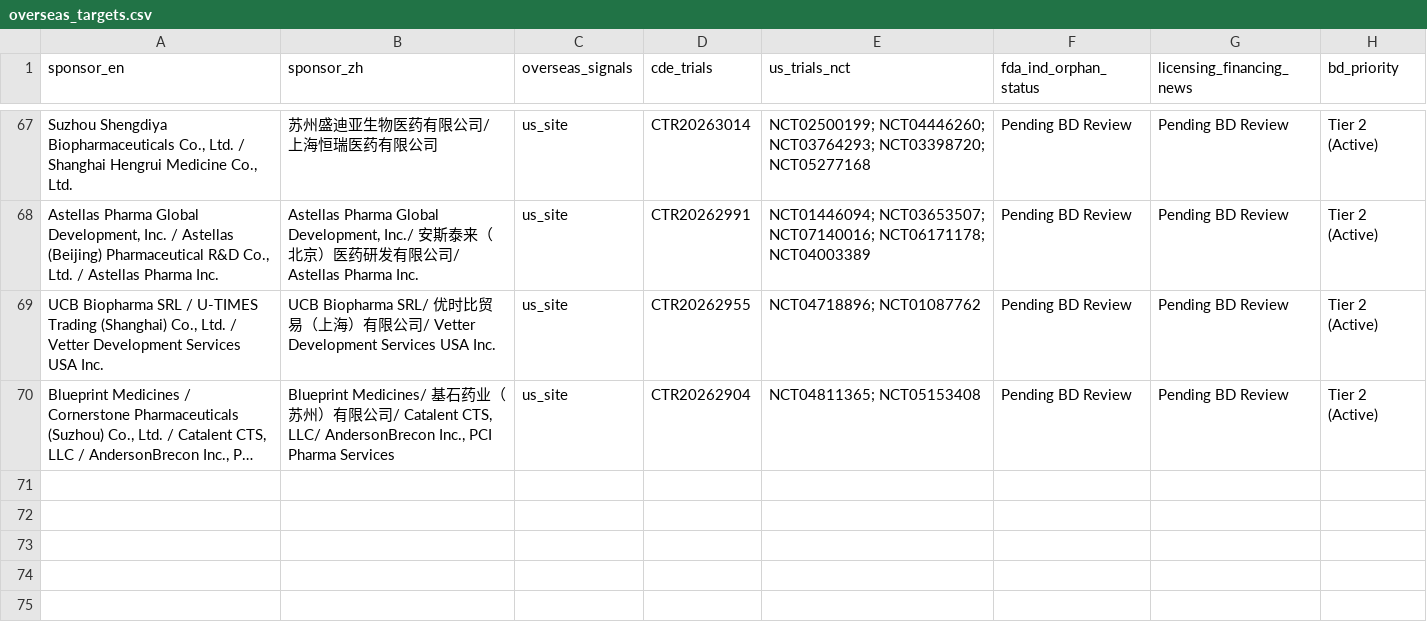
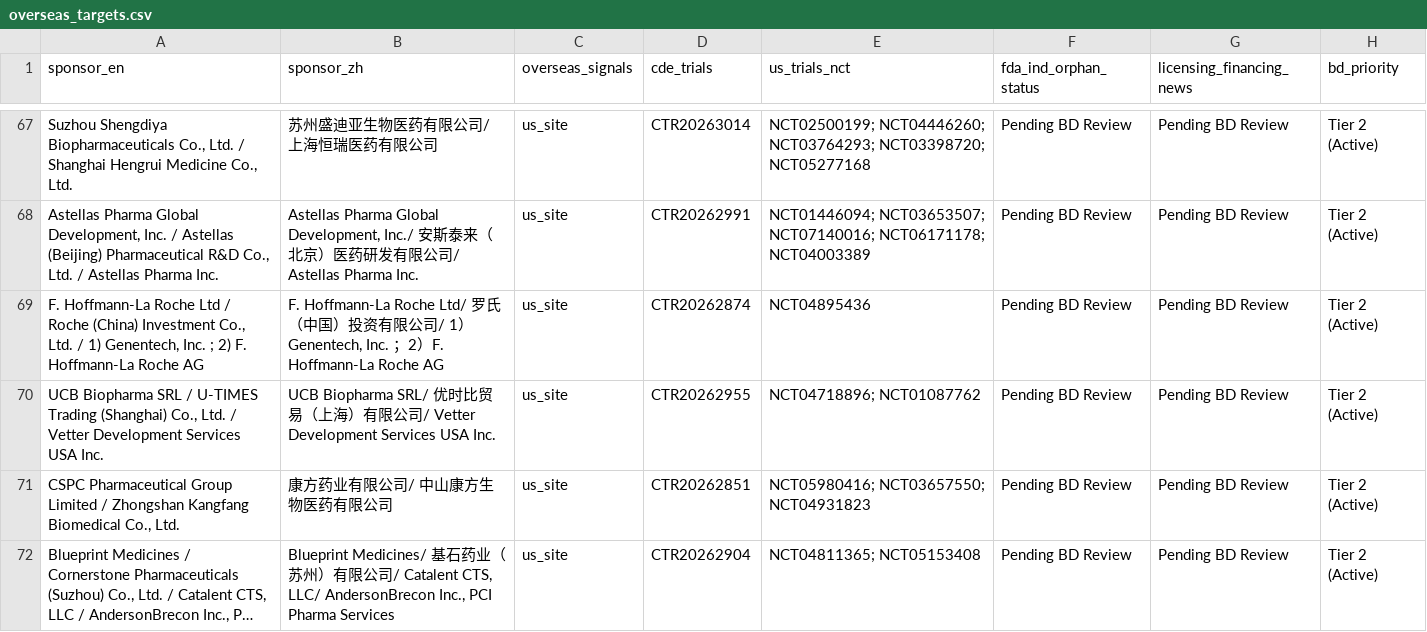
Before and after one commit to hutianle/cde-clinical-trials, a CSV file: data/overseas_targets.csv, drawn as a sheet; only a part is shown, gaps mark what is left out; long unchanged cells end in …; the diff names each change by its address in the sheet, - before the commit and + after, or states it on an @@ line.

```diff
--- a/data/overseas_targets.csv
+++ b/data/overseas_targets.csv
+row 69: F. Hoffmann-La Roche Ltd / Roche (China) Investment Co., Ltd. / 1) Genentech, Inc. ; 2) F. Hoffmann-La Roche AG | F. Hoffmann-La Roche Ltd/ 罗氏（中国）投资有限公司/ 1）Genentech, Inc. ；2）F. Hoffmann-La Roche AG | us_site | CTR20262874 | NCT04895436 | Pending BD Review | Pending BD Review | Tier 2 (Active)
+row 71: CSPC Pharmaceutical Group Limited / Zhongshan Kangfang Biomedical Co., Ltd. | 康方药业有限公司/ 中山康方生物医药有限公司 | us_site | CTR20262851 | NCT05980416; NCT03657550; NCT04931823 | Pending BD Review | Pending BD Review | Tier 2 (Active)
```
Also changed, not shown: 6 other files.
